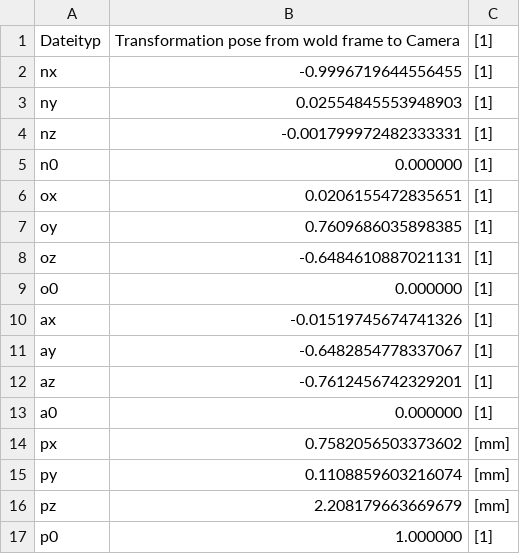
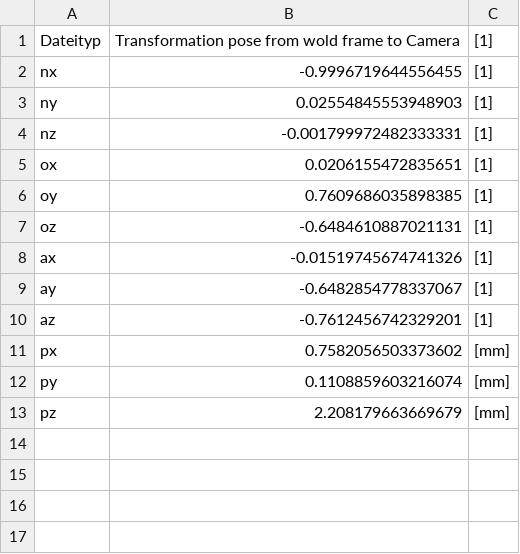
Before and after one commit to SevFle/Flugbahnberechnung, a CSV file: software/Linux/Parameter/Pose_world_to_camera0.csv, drawn as a sheet.

```diff
--- a/software/Linux/Parameter/Pose_world_to_camera0.csv
+++ b/software/Linux/Parameter/Pose_world_to_camera0.csv
@@ -4,3 +4,2 @@ ny;0.02554845553948903;[1]
 nz;-0.001799972482333331;[1]
-n0;0.000000;[1]
 ox;0.0206155472835651;[1]
@@ -8,3 +7,2 @@ oy;0.7609686035898385;[1]
 oz;-0.6484610887021131;[1]
-o0;0.000000;[1]
 ax; -0.01519745674741326;[1]
@@ -12,3 +10,2 @@ ay;-0.6482854778337067;[1]
 az;-0.7612456742329201;[1]
-a0;0.000000;[1]
 px;0.7582056503373602;[mm]
@@ -16,2 +13 @@ py;0.1108859603216074;[mm]
 pz;2.208179663669679;[mm]
-p0;1.000000;[1]
```
Also changed, not shown: software/Linux/Parameter/Pose_world_to_camera1.csv, 5 other files.
